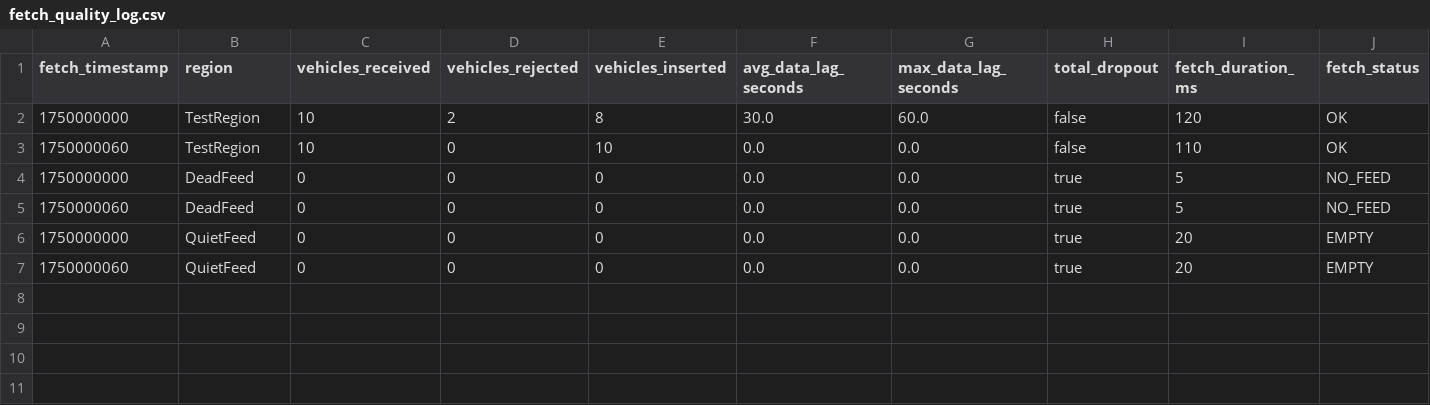
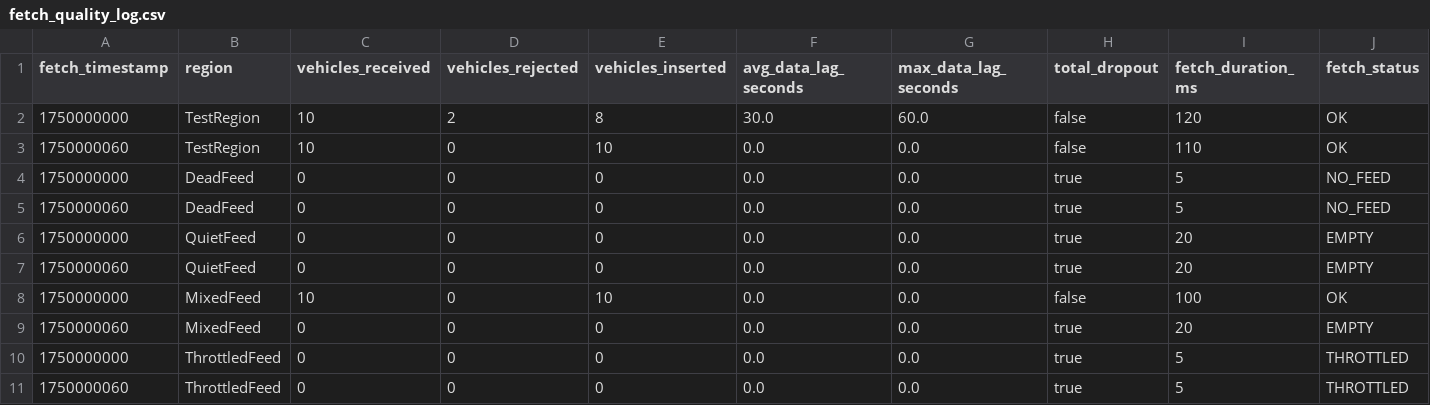
Before and after one commit to agustiarfalahi94/agustiar-data-pipeline, a CSV file: transform/seeds/fetch_quality_log.csv, drawn as a sheet.

```diff
--- a/transform/seeds/fetch_quality_log.csv
+++ b/transform/seeds/fetch_quality_log.csv
@@ -7 +7,5 @@ fetch_timestamp,region,vehicles_received,vehicles_rejected,vehicles_inserted,avg
 1750000060,QuietFeed,0,0,0,0.0,0.0,true,20,EMPTY
+1750000000,MixedFeed,10,0,10,0.0,0.0,false,100,OK
+1750000060,MixedFeed,0,0,0,0.0,0.0,true,20,EMPTY
+1750000000,ThrottledFeed,0,0,0,0.0,0.0,true,5,THROTTLED
+1750000060,ThrottledFeed,0,0,0,0.0,0.0,true,5,THROTTLED
```
Also changed, not shown: 5 other files.
